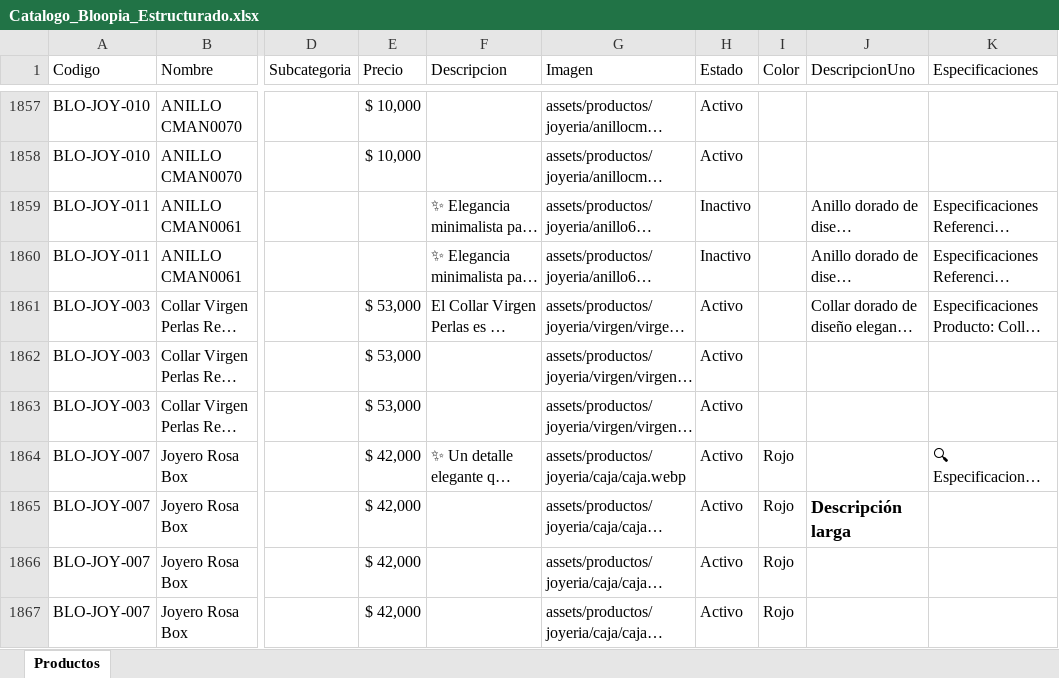
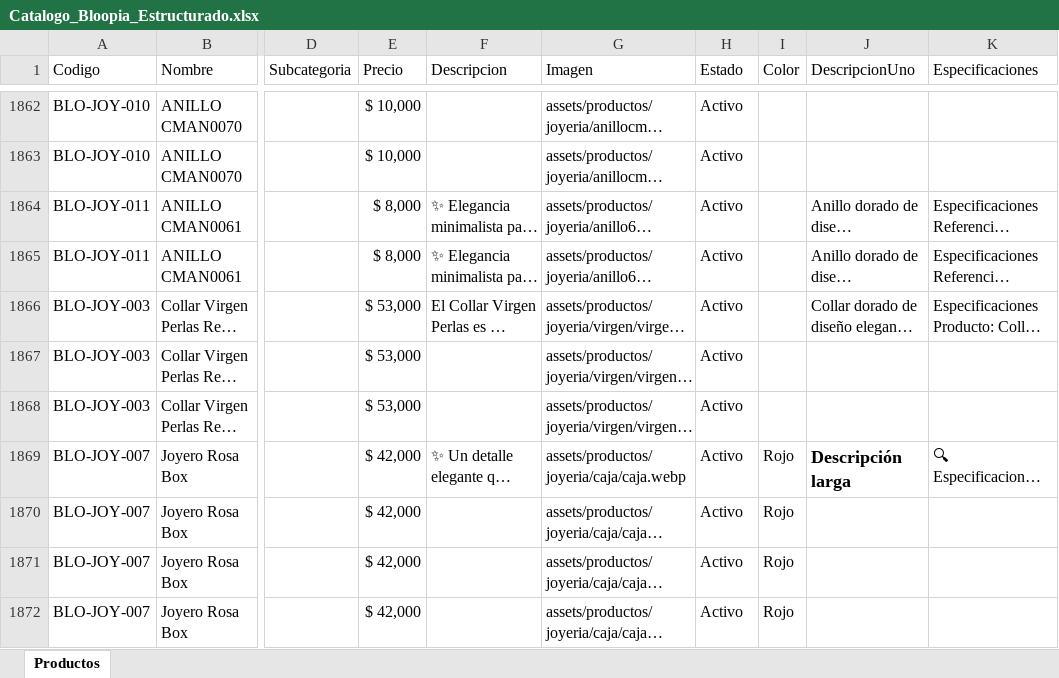
Before and after one commit to tatianacani19-cell/paginaBloopia, an Excel workbook: BD/Catalogo_Bloopia_Estructurado.xlsx, sheet Productos, drawn as a sheet; only a part is shown, gaps mark what is left out; long unchanged cells end in …; values as stored, in another font and other column widths than the file's, no borders; addresses are those after the commit; the diff covers the shown part only; the diff names each change by its address in the sheet, - before the commit and + after, or states it on an @@ line.

Commit message:
feat: add product images and updated structured catalog spreadsheet

```diff
--- a/BD/Catalogo_Bloopia_Estructurado.xlsx (sheet Productos)
+++ b/BD/Catalogo_Bloopia_Estructurado.xlsx (sheet Productos)
-E1864:E1865 (Precio): (empty)
+E1864:E1865 (Precio): $ 8,000
-H1864:H1865 (Estado): Inactivo
+H1864:H1865 (Estado): Activo
-J1869 (DescripcionUno): (empty)
+J1869 (DescripcionUno): Descripción larga
-J1870 (DescripcionUno): Descripción larga
+J1870 (DescripcionUno): (empty)
```
Also changed, not shown: 16 added rows elsewhere in this sheet, 15 other files.
